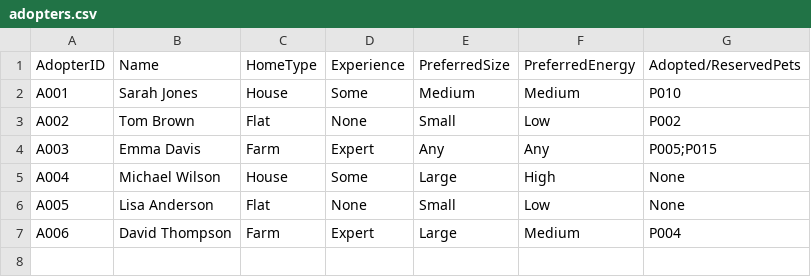
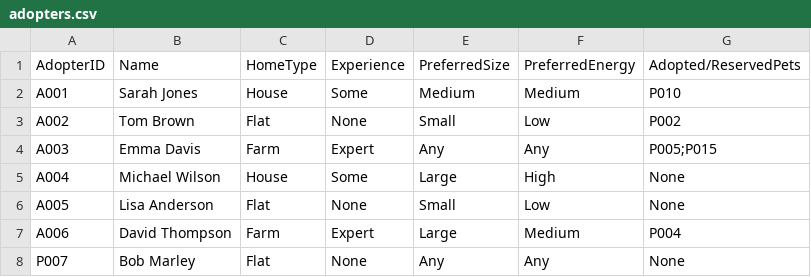
Before and after one commit to TheSecondCodingTurtle/PetAdoptionSite, a CSV file: adopters.csv, drawn as a sheet; the diff names each change by its address in the sheet, - before the commit and + after, or states it on an @@ line.

```diff
--- a/adopters.csv
+++ b/adopters.csv
+row 8: P007 | Bob Marley | Flat | None | Any | Any | None
```
Also changed, not shown: 1 other file.
